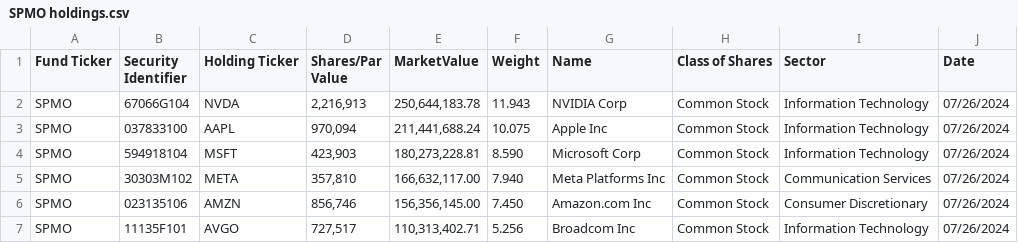
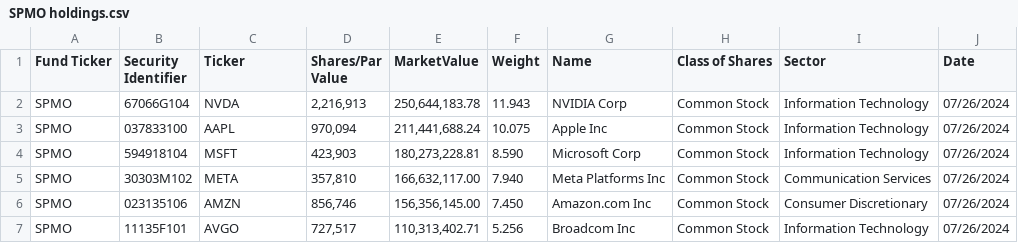
Before and after one commit to yontodd/Momentum-Jul-2024, a CSV file: SPMO holdings.csv, drawn as a sheet; only a part is shown.

```diff
--- a/SPMO holdings.csv
+++ b/SPMO holdings.csv
@@ -1,2 +1,2 @@
-Fund Ticker,Security Identifier,Holding Ticker,Shares/Par Value,MarketValue,Weight,Name,Class of Shares,Sector,Date
+Fund Ticker,Security Identifier,Ticker,Shares/Par Value,MarketValue,Weight,Name,Class of Shares,Sector,Date
 SPMO,67066G104,NVDA ,"2,216,913","250,644,183.78",11.943,NVIDIA Corp,Common Stock,Information Technology,07/26/2024
```
Also changed, not shown: 6 other files.
